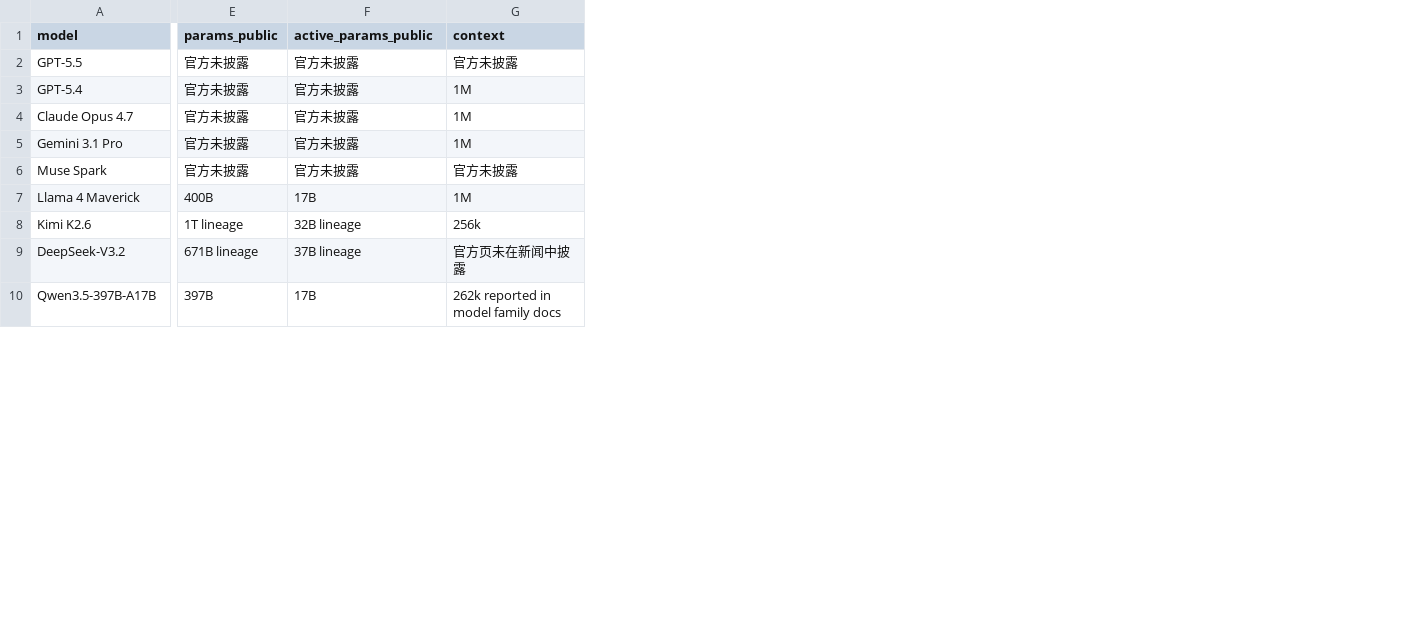
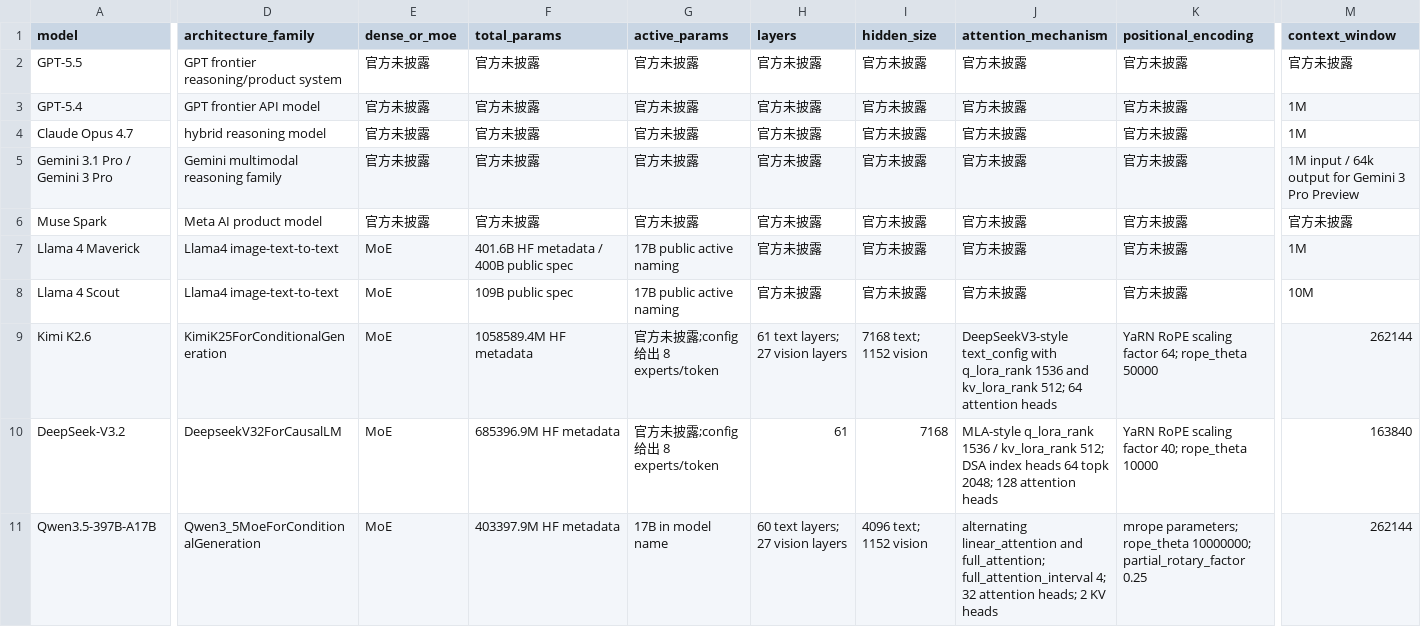
Before and after one commit to Jiahui-Meng/2017-2026-LLM-History, a CSV file: data/comparison_matrix.csv, drawn as a sheet; only a part is shown, gaps mark what is left out; addresses are those after the commit; rows hold the shown columns only; the diff covers the shown part only; the diff names each change by its address in the sheet, - before the commit and + after, or states it on an @@ line.

```diff
--- a/data/comparison_matrix.csv
+++ b/data/comparison_matrix.csv
+column D (architecture_family), rows 2-7: GPT frontier reasoning/product system | GPT frontier API model | hybrid reasoning model | Gemini multimodal reasoning family | Meta AI product model | Llama4 image-text-to-text; rows 9-11: KimiK25ForConditionalGeneration | DeepseekV32ForCausalLM | Qwen3_5MoeForConditionalGeneration
+column G (active_params), rows 2-7: 官方未披露 | 官方未披露 | 官方未披露 | 官方未披露 | 官方未披露 | 17B public active naming; rows 9-11: 官方未披露;config 给出 8 experts/token | 官方未披露;config 给出 8 experts/token | 17B in model name
+column H (layers), rows 2-7: all 官方未披露; rows 9-11: 61 text layers; 27 vision layers | 61 | 60 text layers; 27 vision layers
+column I (hidden_size), rows 2-7: all 官方未披露; rows 9-11: 7168 text; 1152 vision | 7168 | 4096 text; 1152 vision
+column J (attention_mechanism), rows 2-7: all 官方未披露; rows 9-11: DeepSeekV3-style text_config with q_lora_rank 1536 and kv_lora_rank 512; 64 attention heads | MLA-style q_lora_rank 1536 / kv_lora_rank 512; DSA index heads 64 topk 2048; 128 attention heads | alternating linear_attention and full_attention; full_attention_interval 4; 32 attention heads; 2 KV heads
+column K (positional_encoding), rows 2-7: all 官方未披露; rows 9-11: YaRN RoPE scaling factor 64; rope_theta 50000 | YaRN RoPE scaling factor 40; rope_theta 10000 | mrope parameters; rope_theta 10000000; partial_rotary_factor 0.25
-E1: params_public
+E1: dense_or_moe
-F1: active_params_public
+F1: total_params
-M1: context
+M1: context_window
-A5 (model): Gemini 3.1 Pro
+A5 (model): Gemini 3.1 Pro / Gemini 3 Pro
-M5 (context_window): 1M
+M5 (context_window): 1M input / 64k output for Gemini 3 Pro Preview
-E7 (dense_or_moe): 400B
+E7 (dense_or_moe): MoE
-F7 (total_params): 17B
+F7 (total_params): 401.6B HF metadata / 400B public spec
+row 8: Llama 4 Scout | Llama4 image-text-to-text | MoE | 109B public spec | 17B public active naming | 官方未披露 | 官方未披露 | 官方未披露 | 官方未披露 | 10M
-E9 (dense_or_moe): 1T lineage
+E9 (dense_or_moe): MoE
-F9 (total_params): 32B lineage
+F9 (total_params): 1058589.4M HF metadata
-M9 (context_window): 256k
+M9 (context_window): 262144
-E10 (dense_or_moe): 671B lineage
+E10 (dense_or_moe): MoE
-F10 (total_params): 37B lineage
+F10 (total_params): 685396.9M HF metadata
-M10 (context_window): 官方页未在新闻中披露
+M10 (context_window): 163840
-E11 (dense_or_moe): 397B
+E11 (dense_or_moe): MoE
-F11 (total_params): 17B
+F11 (total_params): 403397.9M HF metadata
-M11 (context_window): 262k reported in model family docs
+M11 (context_window): 262144
```
Also changed, not shown: 1 added row, 7 added columns, 5 removed columns and 15 edited cells elsewhere in this file, 23 other files.
